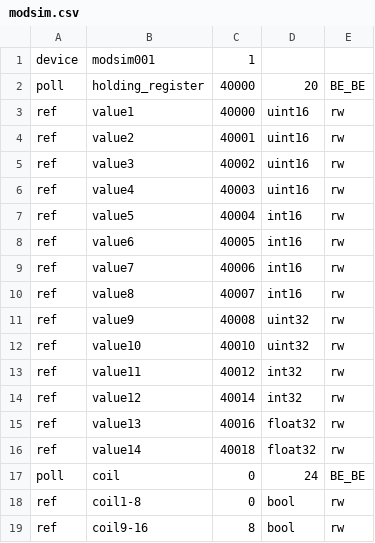
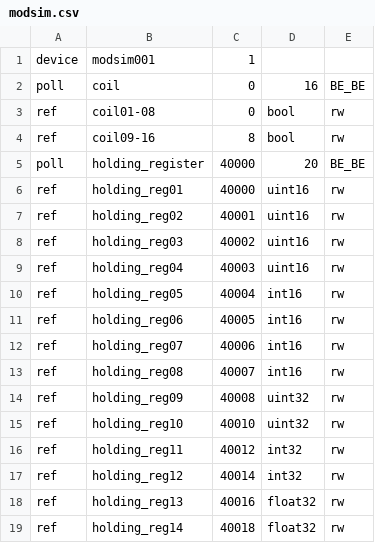
Before and after one commit to gavinying/modpoll, a CSV file: examples/modsim.csv, drawn as a sheet.

Commit message:
update modsim config

```diff
--- a/examples/modsim.csv
+++ b/examples/modsim.csv
@@ -1,19 +1,19 @@
 device,modsim001,1,,
+poll,coil,0,16,BE_BE
+ref,coil01-08,0,bool,rw
+ref,coil09-16,8,bool,rw
 poll,holding_register,40000,20,BE_BE
-ref,value1,40000,uint16,rw
-ref,value2,40001,uint16,rw
-ref,value3,40002,uint16,rw
-ref,value4,40003,uint16,rw
-ref,value5,40004,int16,rw
-ref,value6,40005,int16,rw
-ref,value7,40006,int16,rw
-ref,value8,40007,int16,rw
-ref,value9,40008,uint32,rw
-ref,value10,40010,uint32,rw
-ref,value11,40012,int32,rw
-ref,value12,40014,int32,rw
-ref,value13,40016,float32,rw
-ref,value14,40018,float32,rw
-poll,coil,0,24,BE_BE
-ref,coil1-8,0,bool,rw
-ref,coil9-16,8,bool,rw
+ref,holding_reg01,40000,uint16,rw
+ref,holding_reg02,40001,uint16,rw
+ref,holding_reg03,40002,uint16,rw
+ref,holding_reg04,40003,uint16,rw
+ref,holding_reg05,40004,int16,rw
+ref,holding_reg06,40005,int16,rw
+ref,holding_reg07,40006,int16,rw
+ref,holding_reg08,40007,int16,rw
+ref,holding_reg09,40008,uint32,rw
+ref,holding_reg10,40010,uint32,rw
+ref,holding_reg11,40012,int32,rw
+ref,holding_reg12,40014,int32,rw
+ref,holding_reg13,40016,float32,rw
+ref,holding_reg14,40018,float32,rw
```
